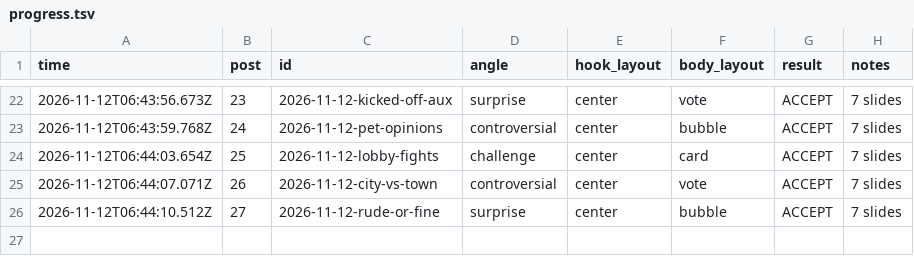
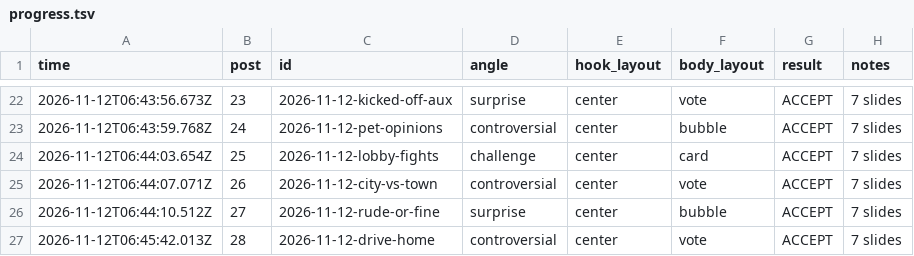
Before and after one commit to allena3103/Banter-Marketing, a TSV file: muse-posts/progress.tsv, drawn as a sheet; only a part is shown, gaps mark what is left out; the diff names each change by its address in the sheet, - before the commit and + after, or states it on an @@ line.

Commit message:
Add post 28: 2026-11-12-drive-home

```diff
--- a/muse-posts/progress.tsv
+++ b/muse-posts/progress.tsv
+row 27: 2026-11-12T06:45:42.013Z | 28 | 2026-11-12-drive-home | controversial | center | vote | ACCEPT | 7 slides
```
Also changed, not shown: 9 other files.
